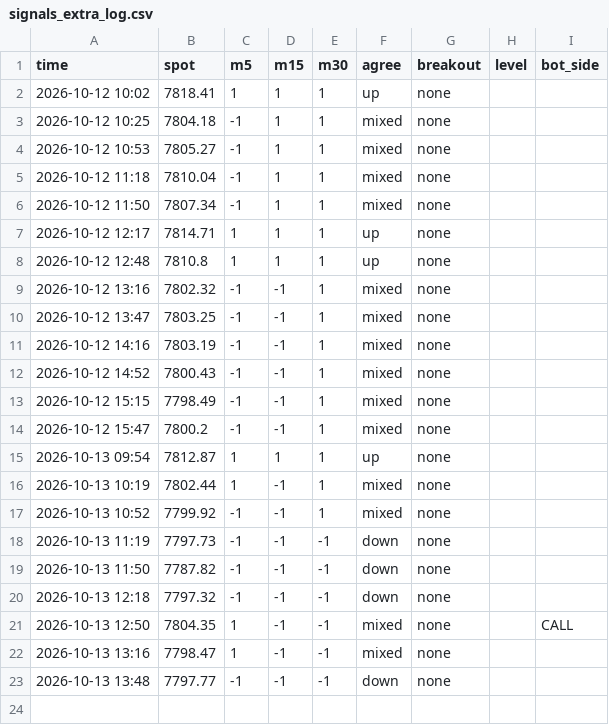
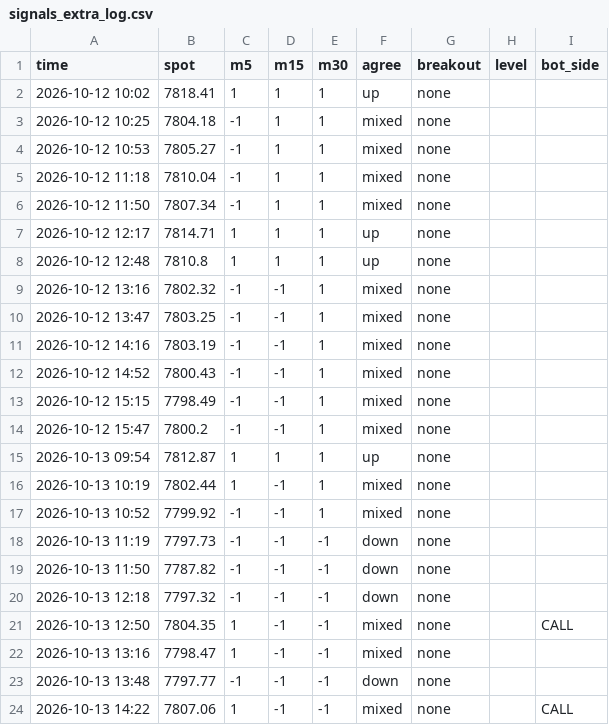
Before and after one commit to anwaralnayri1411-source/spx-bot, a CSV file: signals_extra_log.csv, drawn as a sheet; the diff names each change by its address in the sheet, - before the commit and + after, or states it on an @@ line.

```diff
--- a/signals_extra_log.csv
+++ b/signals_extra_log.csv
+row 24: 2026-10-13 14:22 | 7807.06 | 1 | -1 | -1 | mixed | none |  | CALL
```
Also changed, not shown: zero_dte_log.csv, 2 other files.
